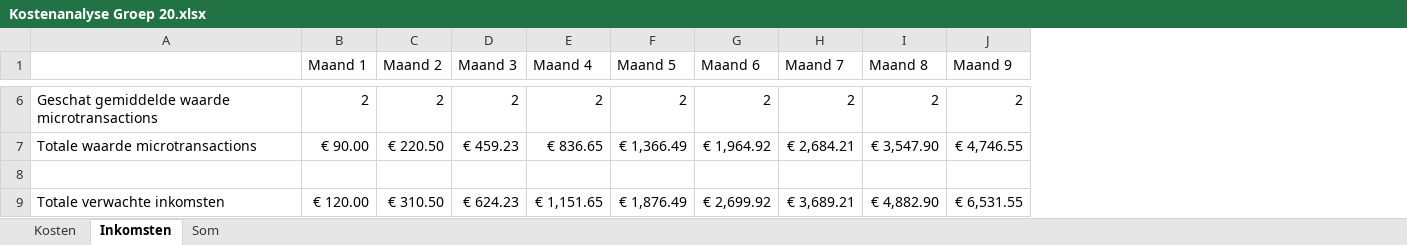
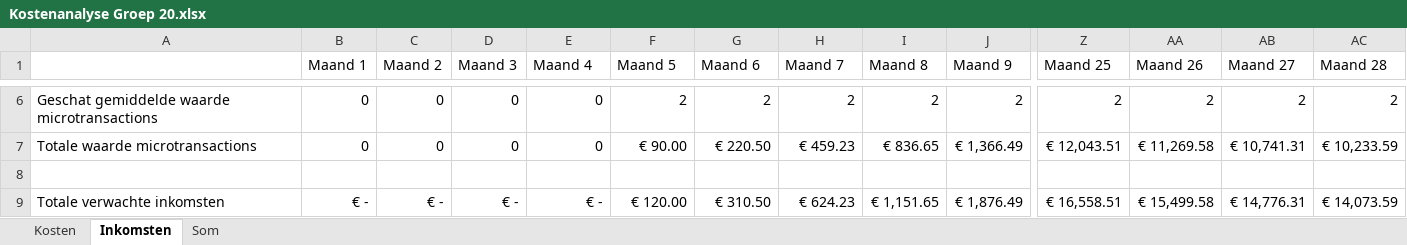
Before and after one commit to boutelias/Geometry-Wars-Project, an Excel workbook: Analyse Dossier/Kostenanalyse Groep 20.xlsx, sheet Inkomsten, drawn as a sheet; only a part is shown, gaps mark what is left out; values as stored, in another font and other column widths than the file's, no borders; removed rows and columns are numbered as before the commit, all else as after; rows hold the shown columns only; the diff covers the shown part only; the diff names each change by its address in the sheet, - before the commit and + after, or states it on an @@ line.

```diff
--- a/Analyse Dossier/Kostenanalyse Groep 20.xlsx (sheet Inkomsten)
+++ b/Analyse Dossier/Kostenanalyse Groep 20.xlsx (sheet Inkomsten)
+column Z (Maand 25), row 6: 2; row 9: € 16,558.51
+column AA (Maand 26), row 6: 2; row 9: € 15,499.58
+column AB (Maand 27), row 6: 2; row 9: € 14,776.31
+column AC (Maand 28), row 6: 2; row 9: € 14,073.59
-B6 (Maand 1): 2
+B6 (Maand 1): 0
-C6 (Maand 2): 2
+C6 (Maand 2): 0
-D6 (Maand 3): 2
+D6 (Maand 3): 0
-E6 (Maand 4): 2
+E6 (Maand 4): 0
-row 7: Totale waarde microtransactions | € 90.00 | € 220.50 | € 459.23 | € 836.65 | € 1,366.49 | € 1,964.92 | € 2,684.21 | € 3,547.90 | € 4,746.55
+row 7: Totale waarde microtransactions | 0 | 0 | 0 | 0 | € 90.00 | € 220.50 | € 459.23 | € 836.65 | € 1,366.49 | € 12,043.51 | € 11,269.58 | € 10,741.31 | € 10,233.59
-B9 (Maand 1): € 120.00
+B9 (Maand 1): € -
-C9 (Maand 2): € 310.50
+C9 (Maand 2): € -
-D9 (Maand 3): € 624.23
+D9 (Maand 3): € -
-E9 (Maand 4): € 1,151.65
+E9 (Maand 4): € -
-F9 (Maand 5): € 1,876.49
+F9 (Maand 5): € 120.00
-G9 (Maand 6): € 2,699.92
+G9 (Maand 6): € 310.50
-H9 (Maand 7): € 3,689.21
+H9 (Maand 7): € 624.23
-I9 (Maand 8): € 4,882.90
+I9 (Maand 8): € 1,151.65
-J9 (Maand 9): € 6,531.55
+J9 (Maand 9): € 1,876.49
```
Also changed, not shown: 2 added rows, 2 removed rows and 62 edited cells elsewhere in this sheet, sheet Kosten, sheet Som, 1 other file.
